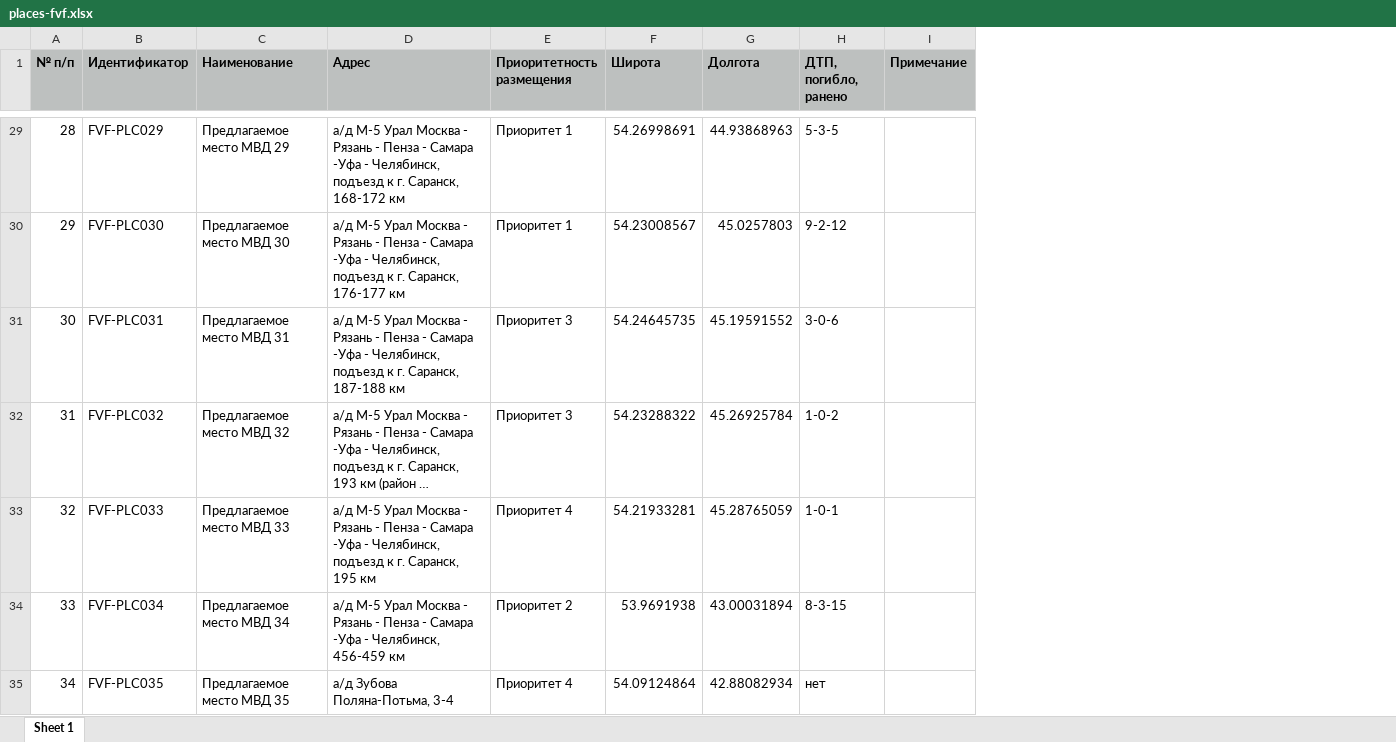
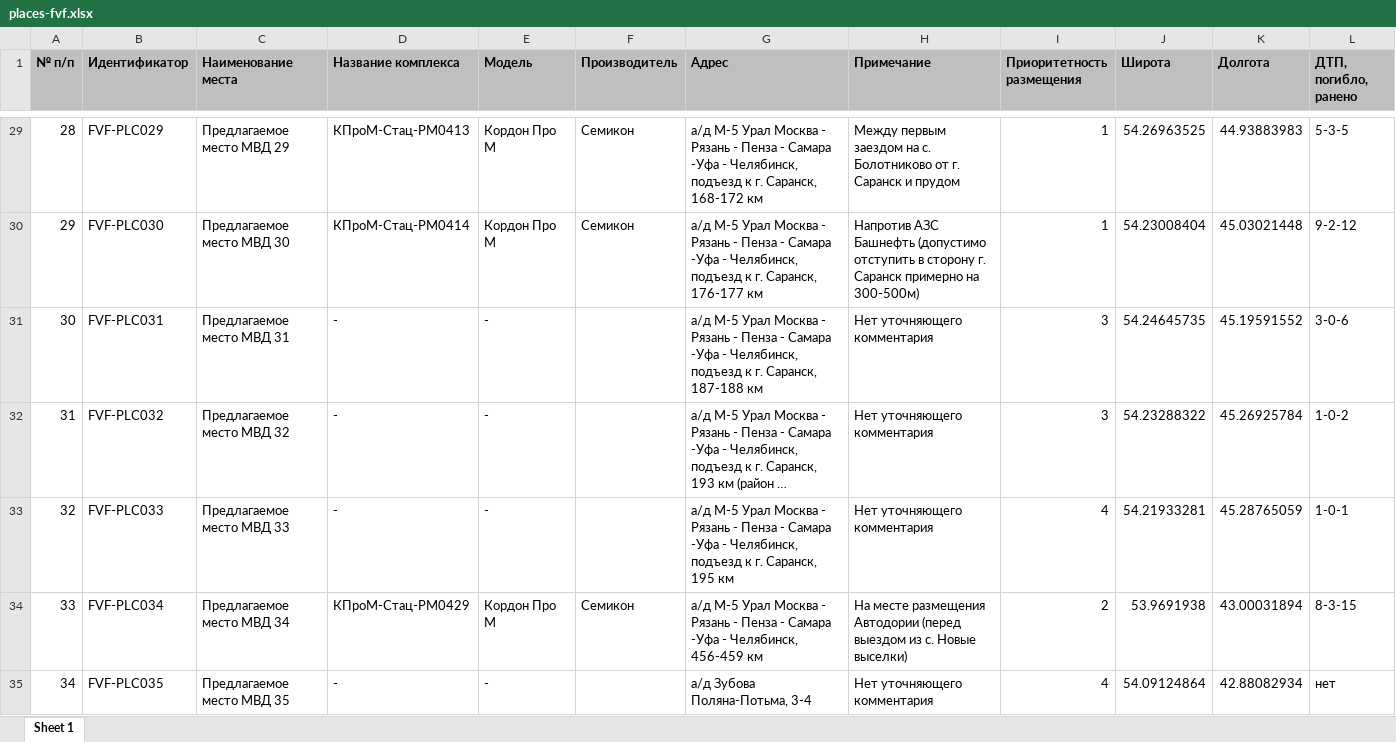
Before and after one commit to twelwet/map-clients, an Excel workbook: public/download/fvf/places-fvf.xlsx, sheet Sheet 1, drawn as a sheet; only a part is shown, gaps mark what is left out; long unchanged cells end in …; values as stored, in another font and other column widths than the file's, no borders; removed rows and columns are numbered as before the commit, all else as after; the diff covers the shown part only; the diff names each change by its address in the sheet, - before the commit and + after, or states it on an @@ line.

```diff
--- a/public/download/fvf/places-fvf.xlsx (sheet Sheet 1)
+++ b/public/download/fvf/places-fvf.xlsx (sheet Sheet 1)
+column D (Название комплекса), rows 29-35: КПроМ-Стац-PM0413 | КПроМ-Стац-PM0414 | - | - | - | КПроМ-Стац-PM0429 | -
+column E (Модель), rows 29-35: Кордон Про М | Кордон Про М | - | - | - | Кордон Про М | -
+column F (Производитель), rows 29-34: Семикон | Семикон |  |  |  | Семикон
+column H (Примечание), rows 29-35: Между первым заездом на с. Болотниково от г. Саранск и прудом | Напротив АЗС Башнефть (допустимо отступить в сторону г. Саранск примерно на 300-500м) | Нет уточняющего комментария | Нет уточняющего комментария | Нет уточняющего комментария | На месте размещения Автодории (перед выездом из с. Новые выселки) | Нет уточняющего комментария
-column I (Примечание), empty
-C1: Наименование
+C1: Наименование места
-I29:I30 (Приоритетность размещения): Приоритет 1
+I29:I30 (Приоритетность размещения): 1
-J29 (Широта): 54.26998691
+J29 (Широта): 54.26963525
-K29 (Долгота): 44.93868963
+K29 (Долгота): 44.93883983
-J30 (Широта): 54.23008567
+J30 (Широта): 54.23008404
-K30 (Долгота): 45.0257803
+K30 (Долгота): 45.03021448
-I31:I32 (Приоритетность размещения): Приоритет 3
+I31:I32 (Приоритетность размещения): 3
-I33 (Приоритетность размещения): Приоритет 4
+I33 (Приоритетность размещения): 4
-I34 (Приоритетность размещения): Приоритет 2
+I34 (Приоритетность размещения): 2
-I35 (Приоритетность размещения): Приоритет 4
+I35 (Приоритетность размещения): 4
```
Also changed, not shown: 71 edited cells elsewhere in this sheet.
